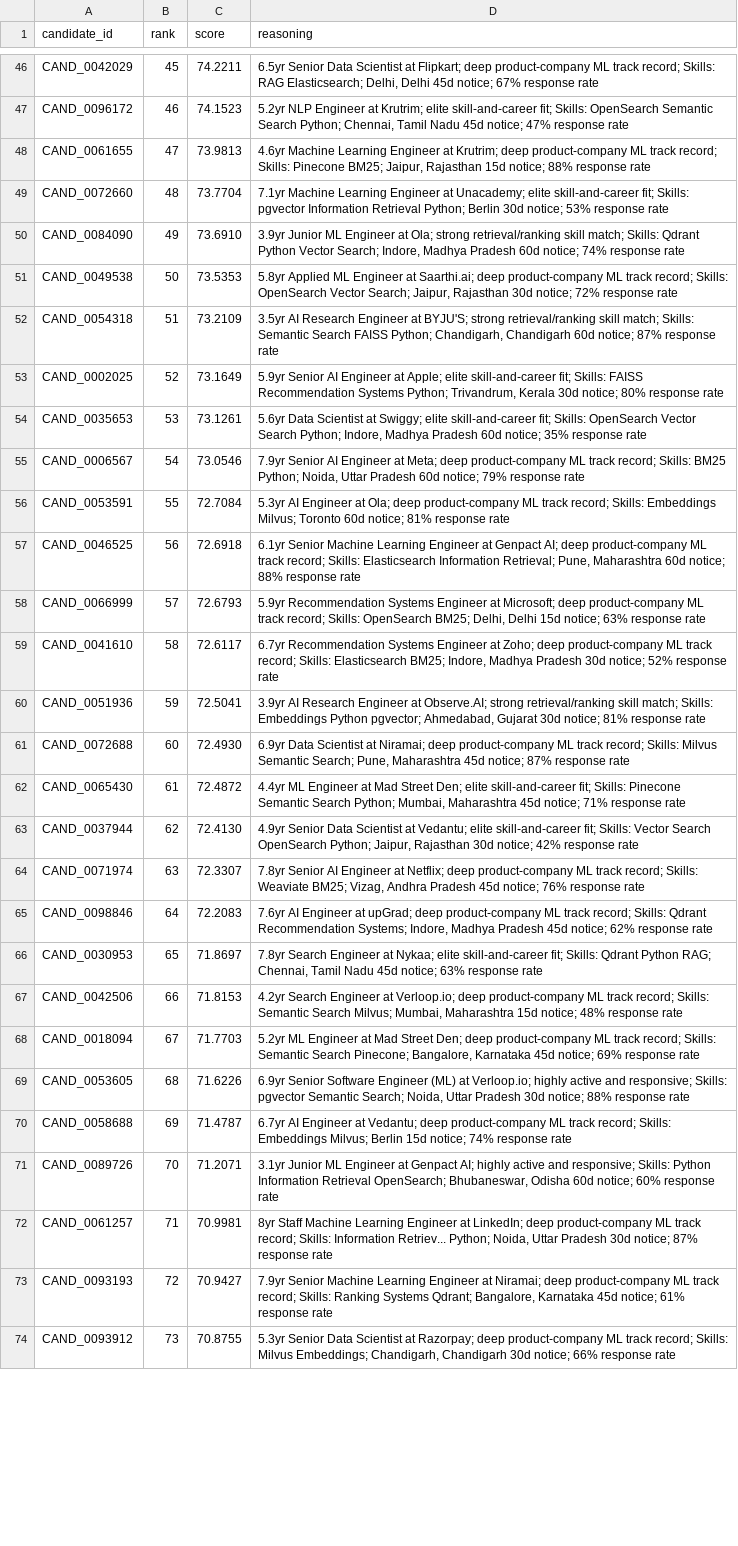
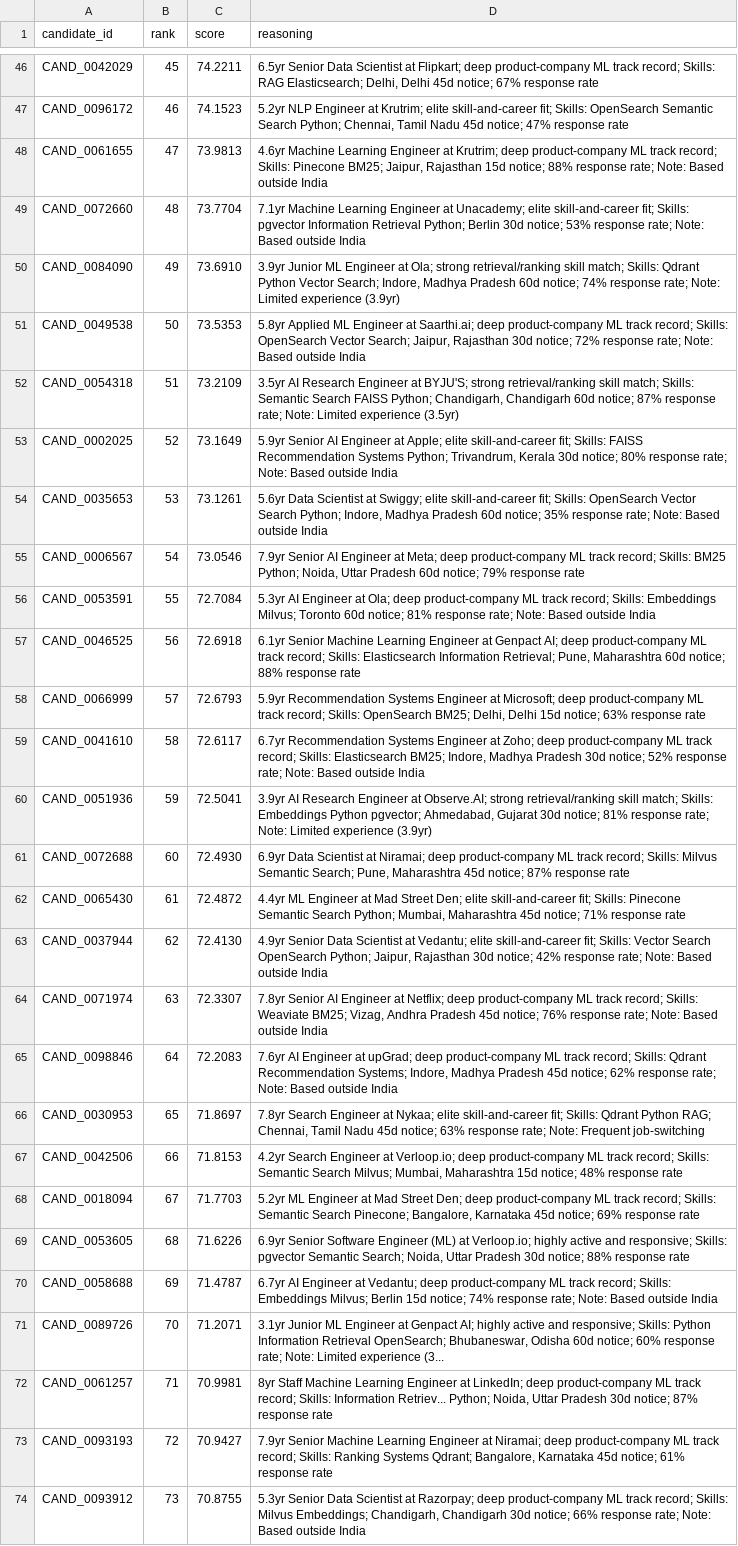
Before and after one commit to Yashvin12/CandidateRanking, a CSV file: submission.csv, drawn as a sheet; only a part is shown, gaps mark what is left out; the diff covers the shown part only; the diff names each change by its address in the sheet, - before the commit and + after, or states it on an @@ line.

```diff
--- a/submission.csv
+++ b/submission.csv
-D48 (reasoning): …88% response rate
+D48 (reasoning): …88% response rate; Note: Based outside India
-D49 (reasoning): …53% response rate
+D49 (reasoning): …53% response rate; Note: Based outside India
-D50 (reasoning): …74% response rate
+D50 (reasoning): …74% response rate; Note: Limited experience (3.9yr)
-D51 (reasoning): …72% response rate
+D51 (reasoning): …72% response rate; Note: Based outside India
-D52 (reasoning): …87% response rate
+D52 (reasoning): …87% response rate; Note: Limited experience (3.5yr)
-D53 (reasoning): …80% response rate
+D53 (reasoning): …80% response rate; Note: Based outside India
-D54 (reasoning): …35% response rate
+D54 (reasoning): …35% response rate; Note: Based outside India
-D56 (reasoning): …81% response rate
+D56 (reasoning): …81% response rate; Note: Based outside India
-D59 (reasoning): …52% response rate
+D59 (reasoning): …52% response rate; Note: Based outside India
-D60 (reasoning): …81% response rate
+D60 (reasoning): …81% response rate; Note: Limited experience (3.9yr)
-D63 (reasoning): …42% response rate
+D63 (reasoning): …42% response rate; Note: Based outside India
-D64 (reasoning): …76% response rate
+D64 (reasoning): …76% response rate; Note: Based outside India
-D65 (reasoning): …62% response rate
+D65 (reasoning): …62% response rate; Note: Based outside India
-D66 (reasoning): …63% response rate
+D66 (reasoning): …63% response rate; Note: Frequent job-switching
-D70 (reasoning): …74% response rate
+D70 (reasoning): …74% response rate; Note: Based outside India
-D71 (reasoning): …60% response rate
+D71 (reasoning): …60% response rate; Note: Limited experience (3...
-D74 (reasoning): …66% response rate
+D74 (reasoning): …66% response rate; Note: Based outside India
```
Also changed, not shown: 33 edited cells elsewhere in this file, 2 other files.
